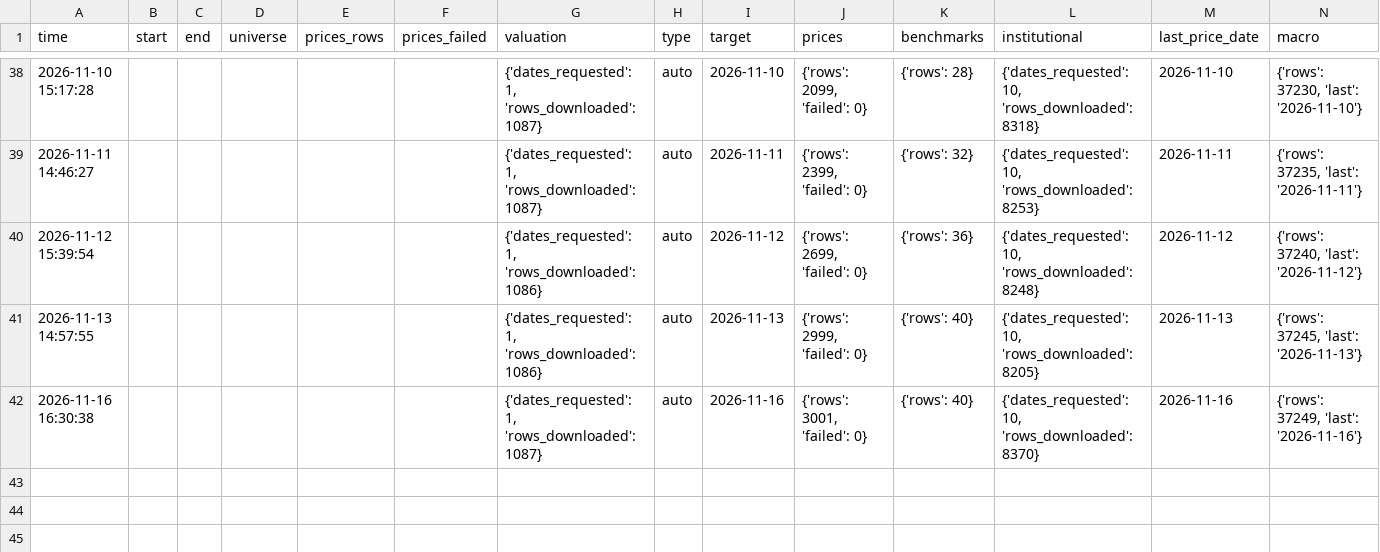
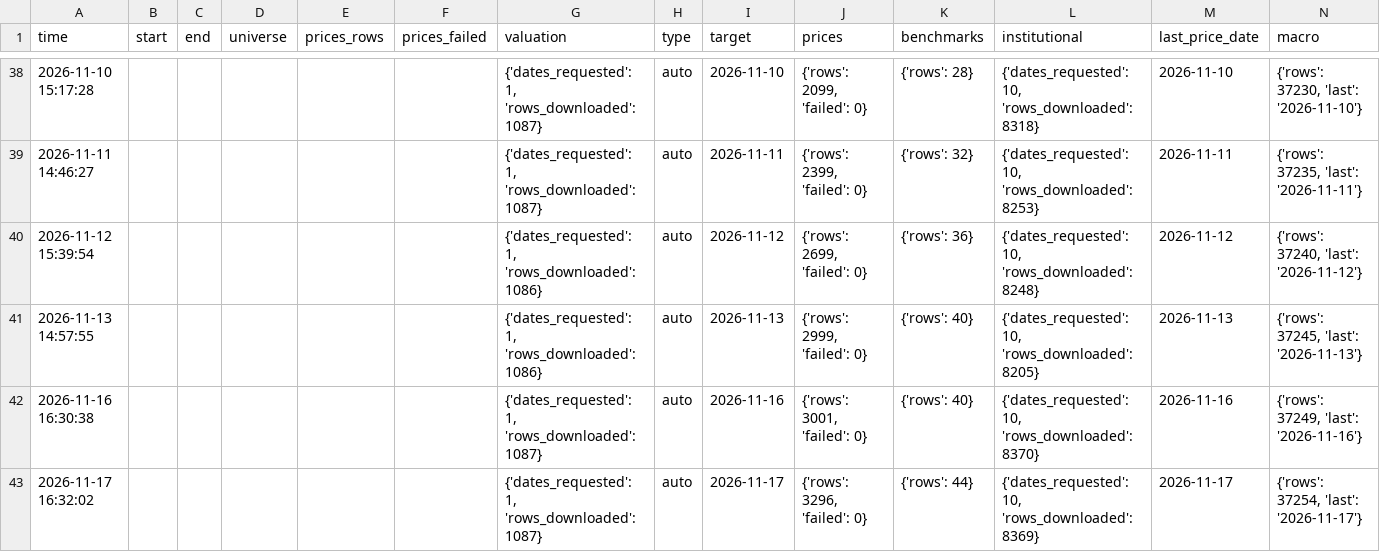
Before and after one commit to Hendrick0815/ESG_AI_Dashboard, a CSV file: data/processed/update_log.csv, drawn as a sheet; only a part is shown, gaps mark what is left out; the diff names each change by its address in the sheet, - before the commit and + after, or states it on an @@ line.

```diff
--- a/data/processed/update_log.csv
+++ b/data/processed/update_log.csv
+row 43: 2026-11-17 16:32:02 |  |  |  |  |  | {'dates_requested': 1, 'rows_downloaded': 1087} | auto | 2026-11-17 | {'rows': 3296, 'failed': 0} | {'rows': 44} | {'dates_requested': 10, 'rows_downloaded': 8369} | 2026-11-17 | {'rows': 37254, 'last': '2026-11-17'}
```
Also changed, not shown: data/processed/benchmarks.csv, 6 other files.
